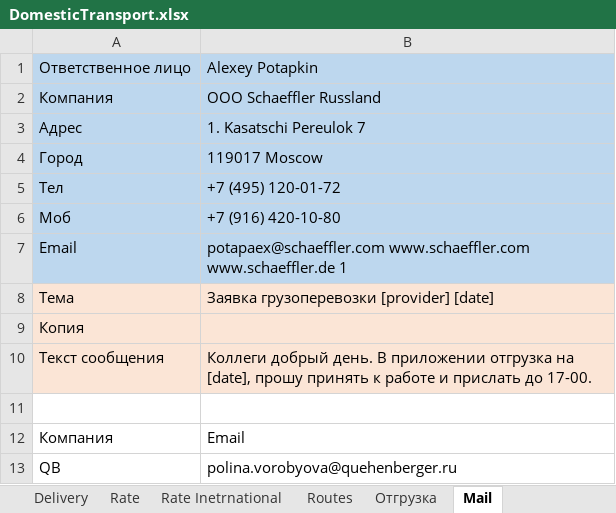
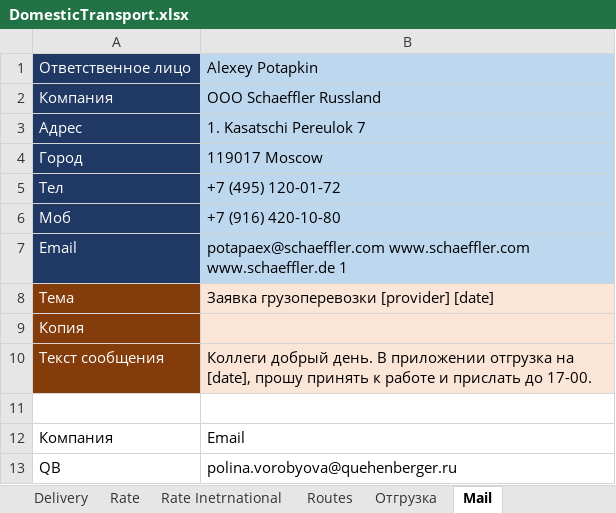
Before and after one commit to micro-solution/DomesticTransport, an Excel workbook: DomesticTransport/DomesticTransport.xlsx, sheet Mail, drawn as a sheet; only a part is shown; values as stored, in another font and other column widths than the file's, no borders; table styles not drawn; the diff names each change by its address in the sheet, - before the commit and + after, or states it on an @@ line.

```diff
--- a/DomesticTransport/DomesticTransport.xlsx (sheet Mail)
+++ b/DomesticTransport/DomesticTransport.xlsx (sheet Mail)
-A1:A7 fill: #BDD7EE
+A1:A7 fill: #203864
-A1:A10 text colour: black
+A1:A10 text colour: #FFFFFF
-A8:A10 fill: #FBE5D6
+A8:A10 fill: #843C0B
```
Also changed, not shown: sheet Rate Inetrnational, sheet Rate, sheet Отгрузка, sheet Routes, sheet Delivery, 4 other files.
